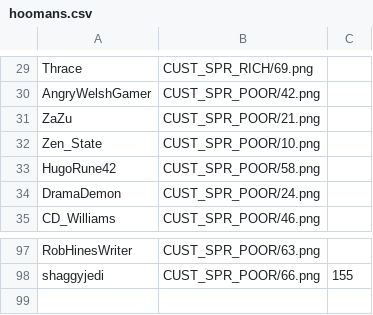
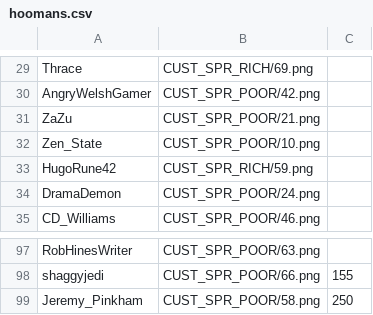
Before and after one commit to panzi/cook-serve-hoomans2, a CSV file: hoomans.csv, drawn as a sheet; only a part is shown, gaps mark what is left out.

Commit message:
added Jeremy_Pinkham

```diff
--- a/hoomans.csv
+++ b/hoomans.csv
@@ -32,3 +32,3 @@ ZaZu                    , CUST_SPR_POOR/21.png
 Zen_State               , CUST_SPR_POOR/10.png
-HugoRune42              , CUST_SPR_POOR/58.png
+HugoRune42              , CUST_SPR_RICH/59.png
 DramaDemon              , CUST_SPR_POOR/24.png
@@ -98 +98,2 @@ RobHinesWriter          , CUST_SPR_POOR/63.png
 shaggyjedi              , CUST_SPR_POOR/66.png  , 155
+Jeremy_Pinkham          , CUST_SPR_POOR/58.png  , 250
```
Also changed, not shown: 2 other files.
